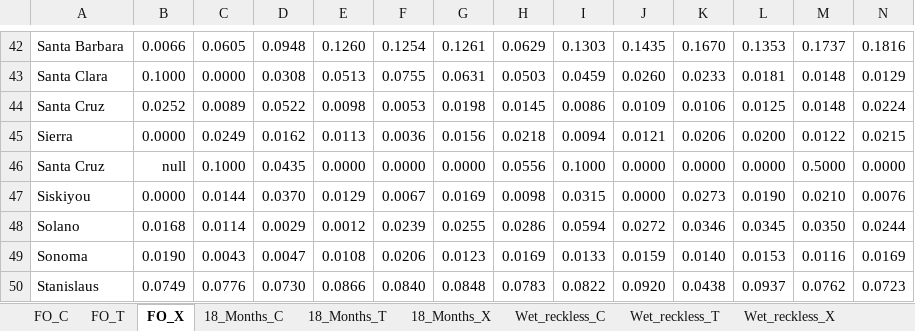
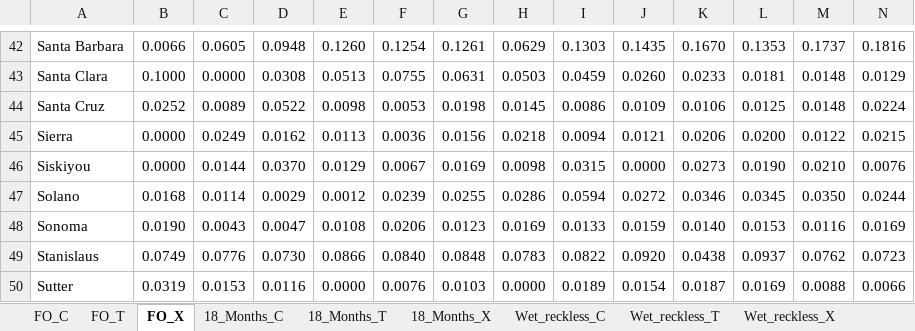
Before and after one commit to HDMA-SDSU/HDMA-DUI, an Excel workbook: db/dui_rate_data_withState.xlsx, sheet FO_X, drawn as a sheet; only a part is shown, gaps mark what is left out; the shorter side is filled out with more unchanged rows; values as stored, in another font and other column widths than the file's, no borders; rows hold the shown columns only; the diff names each change by its address in the sheet, - before the commit and + after, or states it on an @@ line.

Commit message:
update db/excel
removed duplicated Santa Cruz records

```diff
--- a/db/dui_rate_data_withState.xlsx (sheet FO_X)
+++ b/db/dui_rate_data_withState.xlsx (sheet FO_X)
-row 46: Santa Cruz | null | 0.1000 | 0.0435 | 0.0000 | 0.0000 | 0.0000 | 0.0556 | 0.1000 | 0.0000 | 0.0000 | 0.0000 | 0.5000 | 0.0000
```
Also changed, not shown: sheet Wet_reckless_X, sheet Wet_reckless_T, sheet Wet_reckless_C, sheet FO_T, sheet 18_Months_T, sheet 18_Months_C, 2 more sheets, 1 other file.
